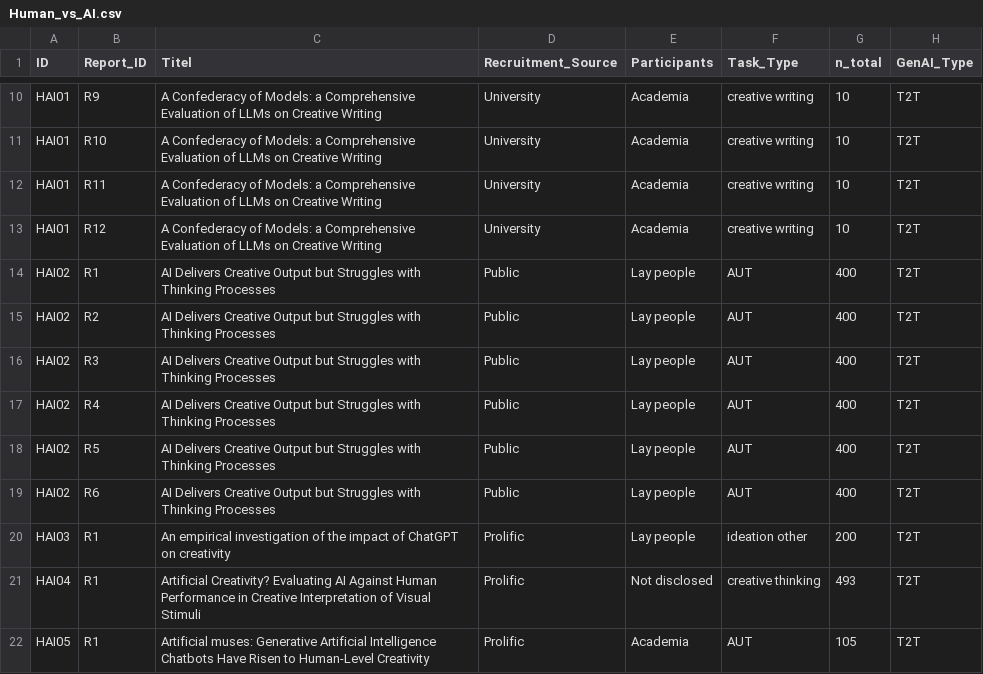
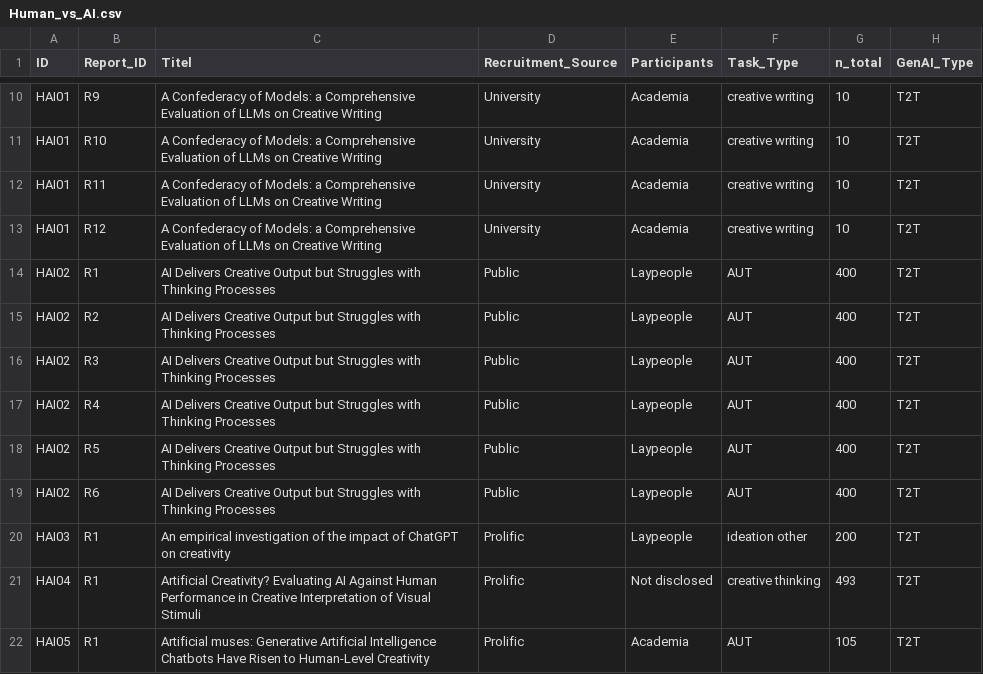
Before and after one commit to NiklasSH/20052025_x441NHxMetaAnalysisCreativity, a CSV file: Data/Human_vs_AI.csv, drawn as a sheet; only a part is shown, gaps mark what is left out; the diff names each change by its address in the sheet, - before the commit and + after, or states it on an @@ line.

```diff
--- a/Data/Human_vs_AI.csv
+++ b/Data/Human_vs_AI.csv
-E14:E20 (Participants): Lay people
+E14:E20 (Participants): Laypeople
```
Also changed, not shown: Data/Human-AI_Creative_Performance.csv, 55 other files.
